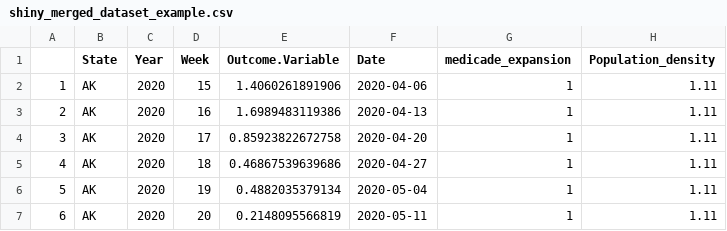
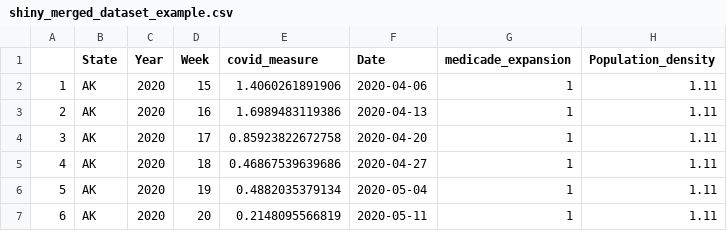
Before and after one commit to Mika-Tal/Covid-19-Closure-Impact, a CSV file: Data/shiny_merged_dataset_example.csv, drawn as a sheet; only a part is shown; the diff names each change by its address in the sheet, - before the commit and + after, or states it on an @@ line.

Commit message:
Add files via upload

```diff
--- a/Data/shiny_merged_dataset_example.csv
+++ b/Data/shiny_merged_dataset_example.csv
-E1: Outcome.Variable
+E1: covid_measure
```
